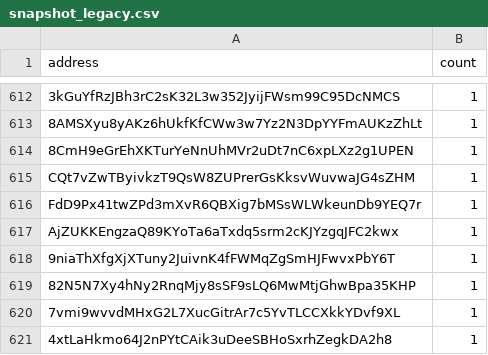
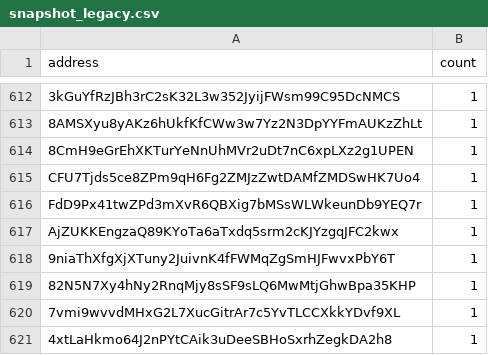
Before and after one commit to QuekzDev/snapshot, a CSV file: snapshot_legacy.csv, drawn as a sheet; only a part is shown, gaps mark what is left out; the diff names each change by its address in the sheet, - before the commit and + after, or states it on an @@ line.

```diff
--- a/snapshot_legacy.csv
+++ b/snapshot_legacy.csv
-A615 (address): CQt7vZwTByivkzT9QsW8ZUPrerGsKksvWuvwaJG4sZHM
+A615 (address): CFU7Tjds5ce8ZPm9qH6Fg2ZMJzZwtDAMfZMDSwHK7Uo4
```
